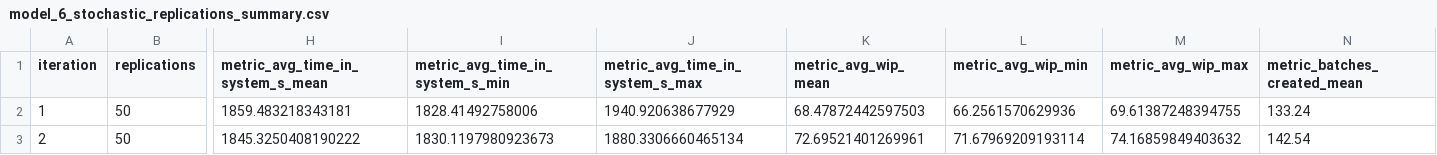
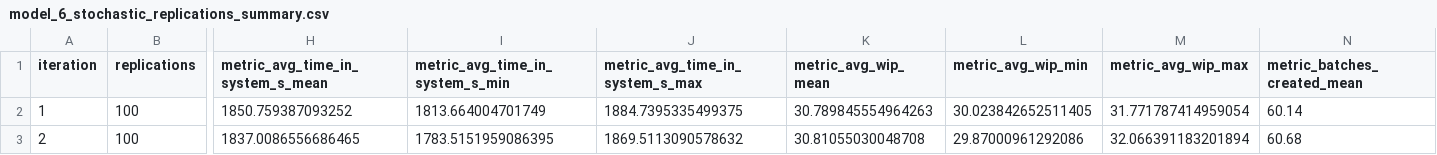
Before and after one commit to log-lab-polito/MHSim, a CSV file: logs/model_6_stochastic_replications_summary.csv, drawn as a sheet; only a part is shown, gaps mark what is left out; the diff covers the shown part only; the diff names each change by its address in the sheet, - before the commit and + after, or states it on an @@ line.

```diff
--- a/logs/model_6_stochastic_replications_summary.csv
+++ b/logs/model_6_stochastic_replications_summary.csv
-B2:B3 (replications): 50
+B2:B3 (replications): 100
-H2 (metric_avg_time_in_system_s_mean): 1859.483218343181
+H2 (metric_avg_time_in_system_s_mean): 1850.759387093252
-I2 (metric_avg_time_in_system_s_min): 1828.41492758006
+I2 (metric_avg_time_in_system_s_min): 1813.664004701749
-J2 (metric_avg_time_in_system_s_max): 1940.920638677929
+J2 (metric_avg_time_in_system_s_max): 1884.7395335499375
-K2 (metric_avg_wip_mean): 68.47872442597503
+K2 (metric_avg_wip_mean): 30.789845554964263
-L2 (metric_avg_wip_min): 66.2561570629936
+L2 (metric_avg_wip_min): 30.023842652511405
-M2 (metric_avg_wip_max): 69.61387248394755
+M2 (metric_avg_wip_max): 31.771787414959054
-N2 (metric_batches_created_mean): 133.24
+N2 (metric_batches_created_mean): 60.14
-H3 (metric_avg_time_in_system_s_mean): 1845.3250408190222
+H3 (metric_avg_time_in_system_s_mean): 1837.0086556686465
-I3 (metric_avg_time_in_system_s_min): 1830.1197980923673
+I3 (metric_avg_time_in_system_s_min): 1783.5151959086395
-J3 (metric_avg_time_in_system_s_max): 1880.3306660465134
+J3 (metric_avg_time_in_system_s_max): 1869.5113090578632
-K3 (metric_avg_wip_mean): 72.69521401269961
+K3 (metric_avg_wip_mean): 30.81055030048708
-L3 (metric_avg_wip_min): 71.67969209193114
+L3 (metric_avg_wip_min): 29.87000961292086
-M3 (metric_avg_wip_max): 74.16859849403632
+M3 (metric_avg_wip_max): 32.066391183201894
-N3 (metric_batches_created_mean): 142.54
+N3 (metric_batches_created_mean): 60.68
```
Also changed, not shown: 44 edited cells elsewhere in this file, logs/model_6_stochastic_comparison.csv, 11 other files.
